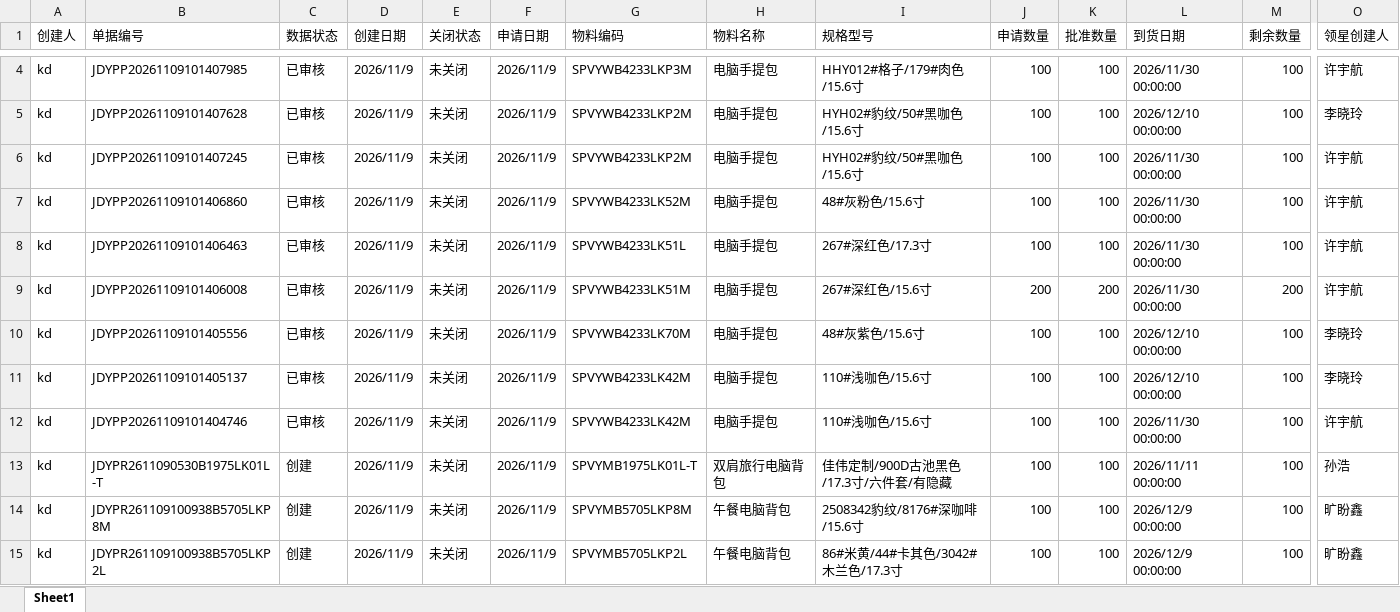
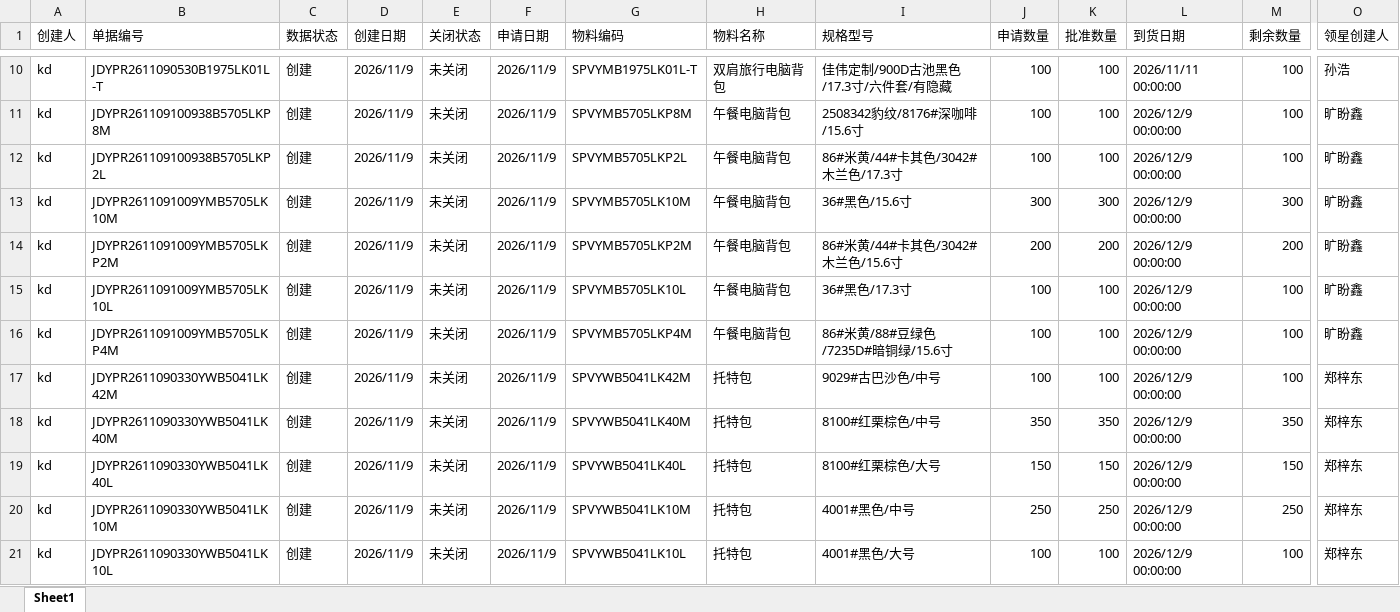
Before and after one commit to yikeqingsongguo/HY.supply-chain-management, an Excel workbook: src/otd_apply.xlsx, sheet Sheet1, drawn as a sheet; only a part is shown, gaps mark what is left out; the shorter side is filled out with more unchanged rows; values as stored, in another font and other column widths than the file's, no borders; removed rows and columns are numbered as before the commit, all else as after; rows hold the shown columns only; the diff covers the shown part only; the diff names each change by its address in the sheet, - before the commit and + after, or states it on an @@ line.

```diff
--- a/src/otd_apply.xlsx (sheet Sheet1)
+++ b/src/otd_apply.xlsx (sheet Sheet1)
-row 4: kd | JDYPP20261109101407985 | 已审核 | 2026/11/9 | 未关闭 | 2026/11/9 | SPVYWB4233LKP3M | 电脑手提包 | HHY012#格子/179#肉色/15.6寸 | 100 | 100 | 2026/11/30 00:00:00 | 100 | 许宇航
-row 5: kd | JDYPP20261109101407628 | 已审核 | 2026/11/9 | 未关闭 | 2026/11/9 | SPVYWB4233LKP2M | 电脑手提包 | HYH02#豹纹/50#黑咖色/15.6寸 | 100 | 100 | 2026/12/10 00:00:00 | 100 | 李晓玲
-row 6: kd | JDYPP20261109101407245 | 已审核 | 2026/11/9 | 未关闭 | 2026/11/9 | SPVYWB4233LKP2M | 电脑手提包 | HYH02#豹纹/50#黑咖色/15.6寸 | 100 | 100 | 2026/11/30 00:00:00 | 100 | 许宇航
-row 7: kd | JDYPP20261109101406860 | 已审核 | 2026/11/9 | 未关闭 | 2026/11/9 | SPVYWB4233LK52M | 电脑手提包 | 48#灰粉色/15.6寸 | 100 | 100 | 2026/11/30 00:00:00 | 100 | 许宇航
-row 8: kd | JDYPP20261109101406463 | 已审核 | 2026/11/9 | 未关闭 | 2026/11/9 | SPVYWB4233LK51L | 电脑手提包 | 267#深红色/17.3寸 | 100 | 100 | 2026/11/30 00:00:00 | 100 | 许宇航
-row 9: kd | JDYPP20261109101406008 | 已审核 | 2026/11/9 | 未关闭 | 2026/11/9 | SPVYWB4233LK51M | 电脑手提包 | 267#深红色/15.6寸 | 200 | 200 | 2026/11/30 00:00:00 | 200 | 许宇航
-row 10: kd | JDYPP20261109101405556 | 已审核 | 2026/11/9 | 未关闭 | 2026/11/9 | SPVYWB4233LK70M | 电脑手提包 | 48#灰紫色/15.6寸 | 100 | 100 | 2026/12/10 00:00:00 | 100 | 李晓玲
-row 11: kd | JDYPP20261109101405137 | 已审核 | 2026/11/9 | 未关闭 | 2026/11/9 | SPVYWB4233LK42M | 电脑手提包 | 110#浅咖色/15.6寸 | 100 | 100 | 2026/12/10 00:00:00 | 100 | 李晓玲
-row 12: kd | JDYPP20261109101404746 | 已审核 | 2026/11/9 | 未关闭 | 2026/11/9 | SPVYWB4233LK42M | 电脑手提包 | 110#浅咖色/15.6寸 | 100 | 100 | 2026/11/30 00:00:00 | 100 | 许宇航
```
Also changed, not shown: 22 added rows, 66 removed rows and 12 edited cells elsewhere in this sheet, src/otd_recv.xlsx, src/采购订单.xlsx, 5 other files.
